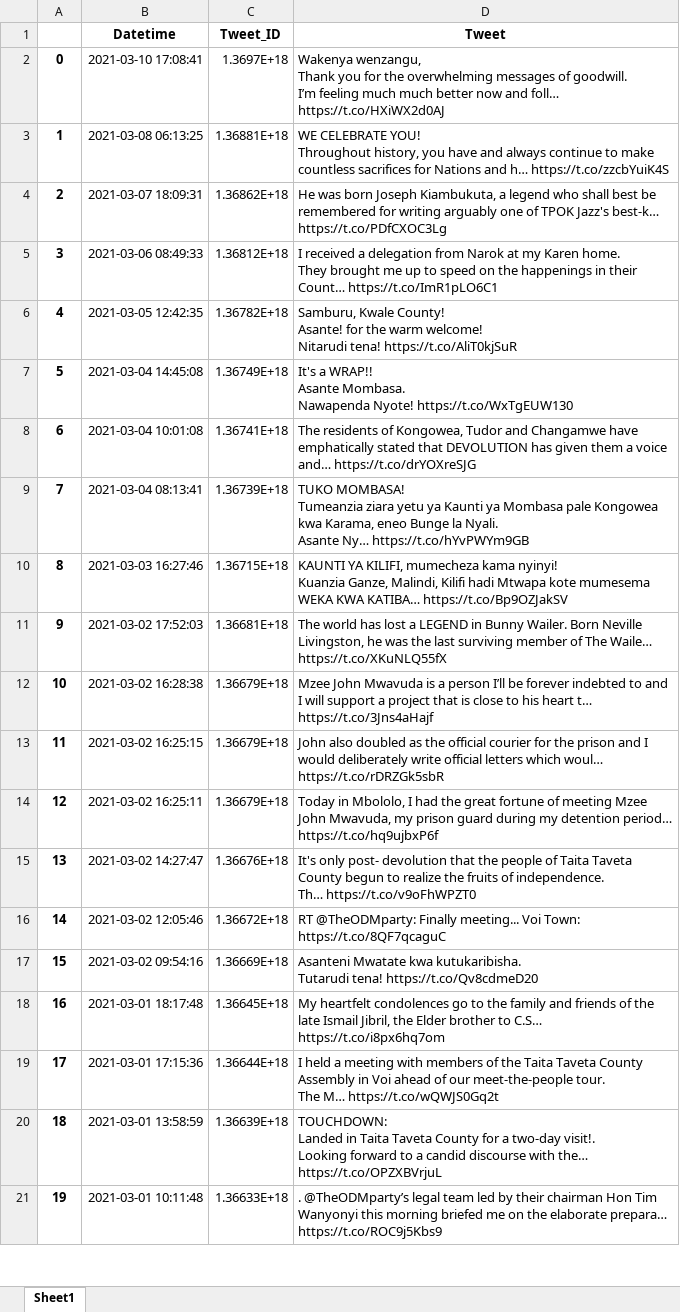
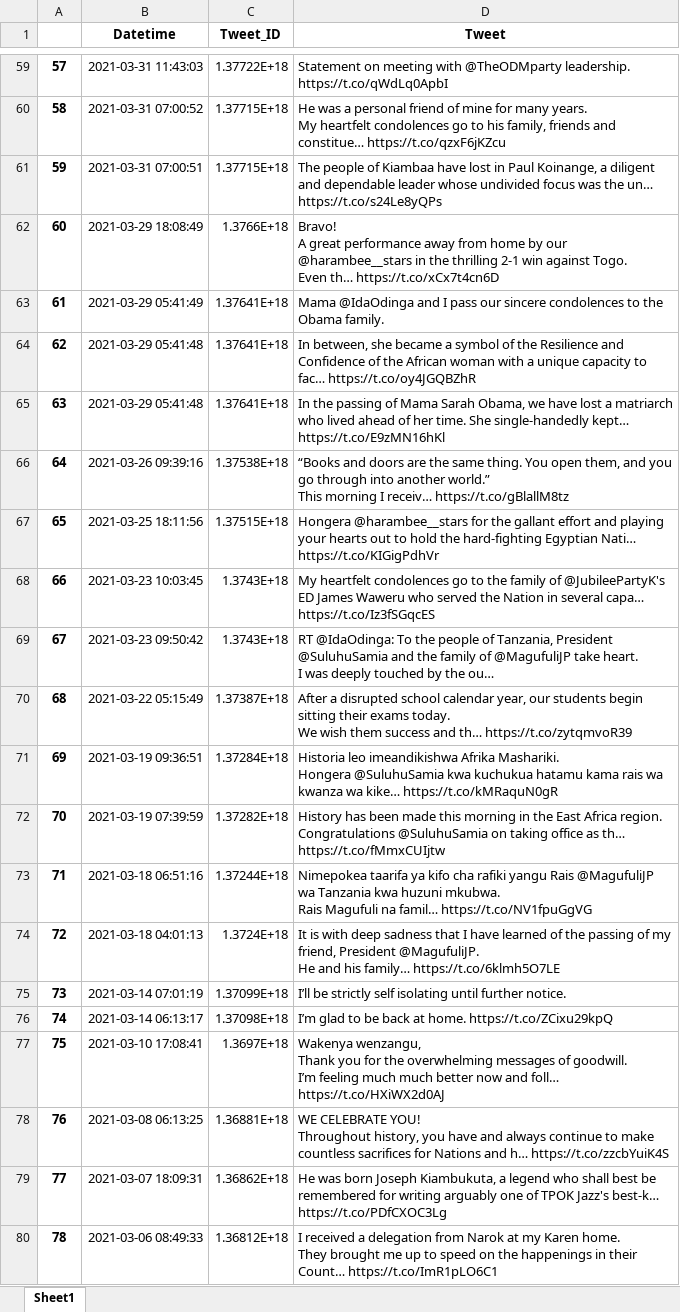
Before and after one commit to brightmaraba/sentimeterKE, an Excel workbook: tweets/tweets.xlsx, sheet Sheet1, drawn as a sheet; only a part is shown, gaps mark what is left out; the shorter side is filled out with more unchanged rows; values as stored, in another font and other column widths than the file's, no borders; addresses are those after the commit; ↵ is a line break in a cell; the diff covers the shown part only; the diff names each change by its address in the sheet, - before the commit and + after, or states it on an @@ line.

Commit message:
Tweets retrievalcomplete

```diff
--- a/tweets/tweets.xlsx (sheet Sheet1)
+++ b/tweets/tweets.xlsx (sheet Sheet1)
+row 59: 57 | 2021-03-31 11:43:03 | 1.37722E+18 | Statement on meeting with @TheODMparty leadership. https://t.co/qWdLq0ApbI
+row 60: 58 | 2021-03-31 07:00:52 | 1.37715E+18 | He was a personal friend of mine for many years. ↵ My heartfelt condolences go to his family, friends and constitue… https://t.co/qzxF6jKZcu
+row 61: 59 | 2021-03-31 07:00:51 | 1.37715E+18 | The people of Kiambaa have lost in Paul Koinange, a diligent and dependable leader whose undivided focus was the un… https://t.co/s24Le8yQPs
+row 62: 60 | 2021-03-29 18:08:49 | 1.3766E+18 | Bravo! ↵ A great performance away from home by our @harambee__stars in the thrilling 2-1 win against Togo. ↵ Even th… https://t.co/xCx7t4cn6D
+row 63: 61 | 2021-03-29 05:41:49 | 1.37641E+18 | Mama @IdaOdinga and I pass our sincere condolences to the Obama family.
+row 64: 62 | 2021-03-29 05:41:48 | 1.37641E+18 | In between, she became a symbol of the Resilience and Confidence of the African woman with a unique capacity to fac… https://t.co/oy4JGQBZhR
+row 65: 63 | 2021-03-29 05:41:48 | 1.37641E+18 | In the passing of Mama Sarah Obama, we have lost a matriarch who lived ahead of her time. She single-handedly kept… https://t.co/E9zMN16hKl
+row 66: 64 | 2021-03-26 09:39:16 | 1.37538E+18 | “Books and doors are the same thing. You open them, and you go through into another world.” ↵ This morning I receiv… https://t.co/gBlallM8tz
+row 67: 65 | 2021-03-25 18:11:56 | 1.37515E+18 | Hongera @harambee__stars for the gallant effort and playing your hearts out to hold the hard-fighting Egyptian Nati… https://t.co/KIGigPdhVr
+row 68: 66 | 2021-03-23 10:03:45 | 1.3743E+18 | My heartfelt condolences go to the family of @JubileePartyK's ED James Waweru who served the Nation in several capa… https://t.co/Iz3fSGqcES
+row 69: 67 | 2021-03-23 09:50:42 | 1.3743E+18 | RT @IdaOdinga: To the people of Tanzania, President @SuluhuSamia and the family of @MagufuliJP take heart. ↵ I was deeply touched by the ou…
+row 70: 68 | 2021-03-22 05:15:49 | 1.37387E+18 | After a disrupted school calendar year, our students begin sitting their exams today. ↵ We wish them success and th… https://t.co/zytqmvoR39
+row 71: 69 | 2021-03-19 09:36:51 | 1.37284E+18 | Historia leo imeandikishwa Afrika Mashariki. ↵ Hongera @SuluhuSamia kwa kuchukua hatamu kama rais wa kwanza wa kike… https://t.co/kMRaquN0gR
+row 72: 70 | 2021-03-19 07:39:59 | 1.37282E+18 | History has been made this morning in the East Africa region. ↵ Congratulations @SuluhuSamia on taking office as th… https://t.co/fMmxCUIjtw
+row 73: 71 | 2021-03-18 06:51:16 | 1.37244E+18 | Nimepokea taarifa ya kifo cha rafiki yangu Rais @MagufuliJP wa Tanzania kwa huzuni mkubwa. ↵ Rais Magufuli na famil… https://t.co/NV1fpuGgVG
+row 74: 72 | 2021-03-18 04:01:13 | 1.3724E+18 | It is with deep sadness that I have learned of the passing of my friend, President @MagufuliJP. ↵ He and his family… https://t.co/6klmh5O7LE
+row 75: 73 | 2021-03-14 07:01:19 | 1.37099E+18 | I’ll be strictly self isolating until further notice.
+row 76: 74 | 2021-03-14 06:13:17 | 1.37098E+18 | I’m glad to be back at home. https://t.co/ZCixu29kpQ
@@ column A renumbered between rows 77 and 3241 @@
```
Also changed, not shown: 58 added rows and 29 removed rows elsewhere in this sheet, 4 other files.
